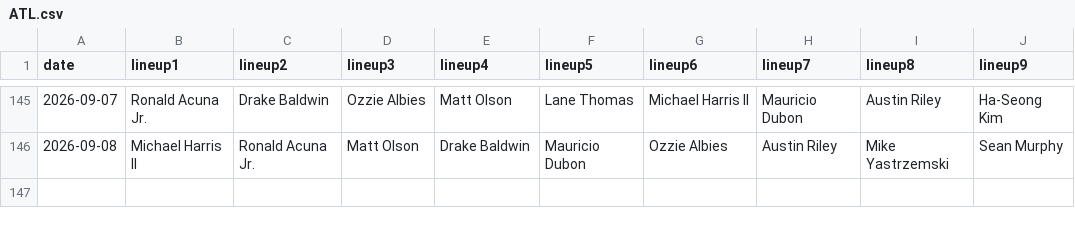
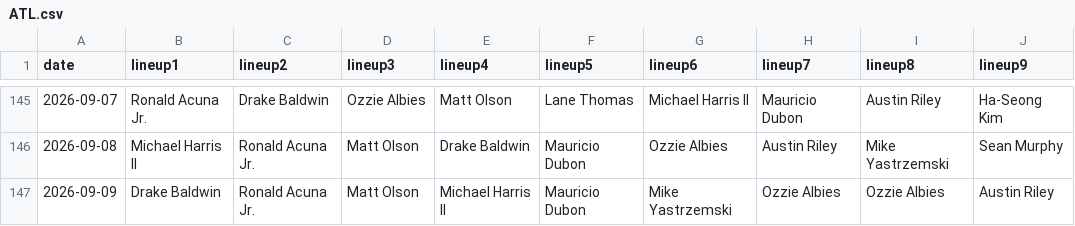
Before and after one commit to fantasy-toolz/batting-order, a CSV file: data/2026/ATL.csv, drawn as a sheet; only a part is shown, gaps mark what is left out; the diff names each change by its address in the sheet, - before the commit and + after, or states it on an @@ line.

```diff
--- a/data/2026/ATL.csv
+++ b/data/2026/ATL.csv
+row 147: 2026-09-09 | Drake Baldwin | Ronald Acuna Jr. | Matt Olson | Michael Harris II | Mauricio Dubon | Mike Yastrzemski | Ozzie Albies | Ozzie Albies | Austin Riley
```
Also changed, not shown: data/2026/BAL.csv, data/2026/CWS.csv, 31 other files.
